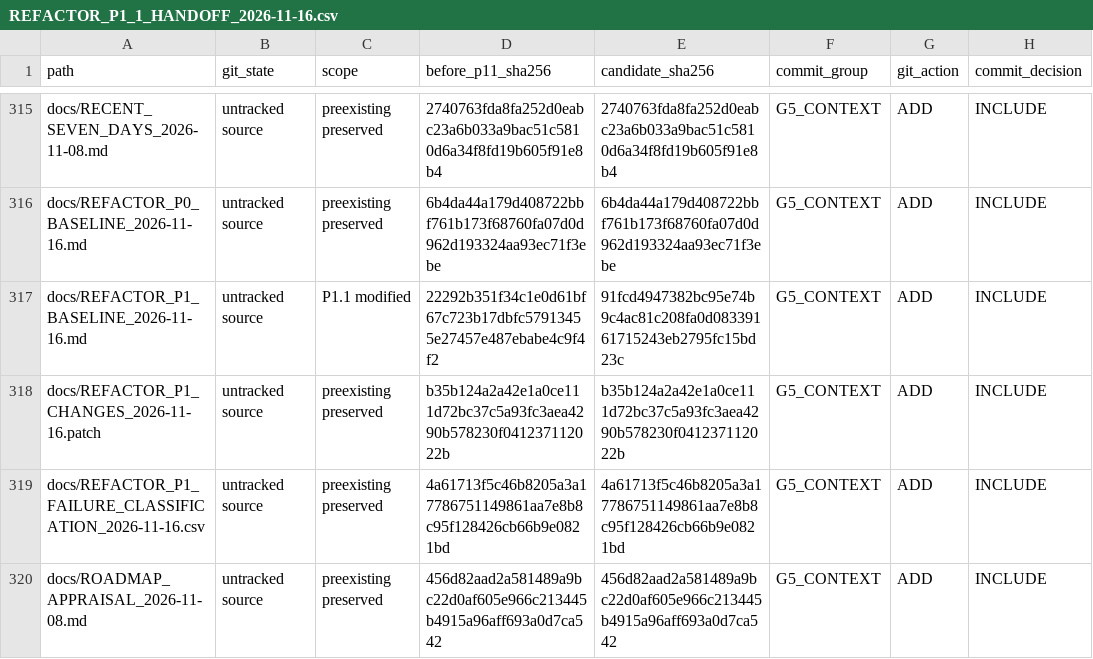
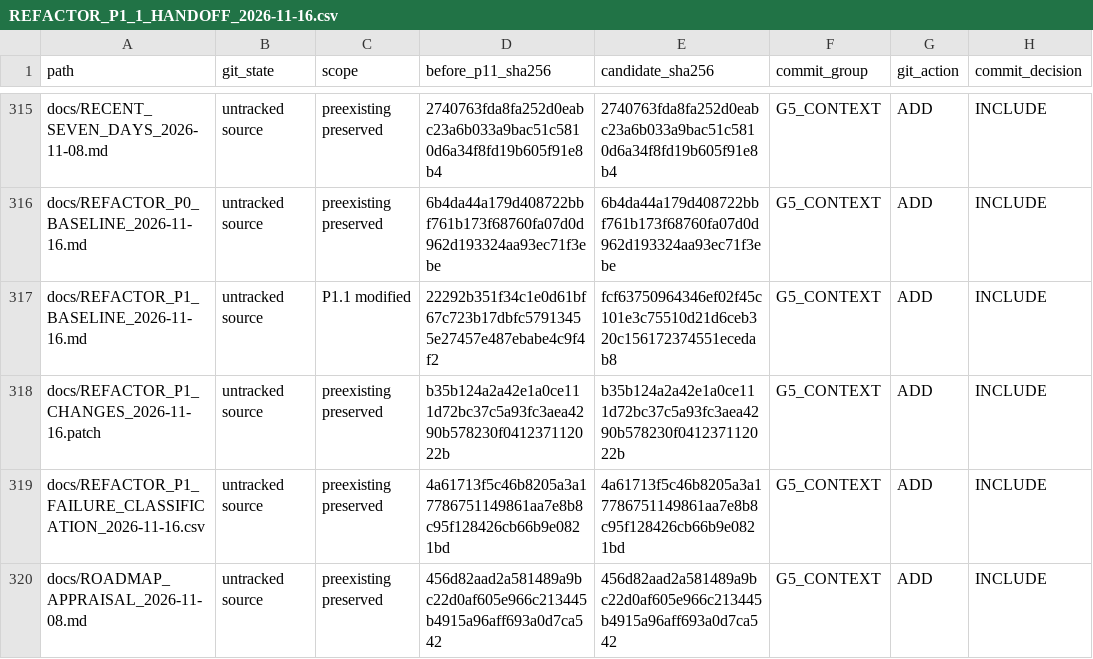
Before and after one commit to binos2303/BlueDrive, a CSV file: docs/REFACTOR_P1_1_HANDOFF_2026-11-16.csv, drawn as a sheet; only a part is shown, gaps mark what is left out; the diff names each change by its address in the sheet, - before the commit and + after, or states it on an @@ line.

```diff
--- a/docs/REFACTOR_P1_1_HANDOFF_2026-11-16.csv
+++ b/docs/REFACTOR_P1_1_HANDOFF_2026-11-16.csv
-E317 (candidate_sha256): 91fcd4947382bc95e74b9c4ac81c208fa0d08339161715243eb2795fc15bd23c
+E317 (candidate_sha256): fcf63750964346ef02f45c101e3c75510d21d6ceb320c156172374551ecedab8
```
Also changed, not shown: 2 other files.
